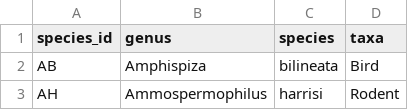
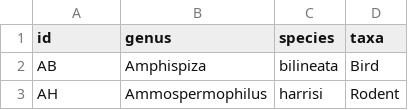
Before and after one commit to itcarroll/basic-R-lesson, a CSV file: data/species.csv, drawn as a sheet; only a part is shown.

```diff
--- a/data/species.csv
+++ b/data/species.csv
@@ -1,2 +1,2 @@
-species_id,genus,species,taxa
+id,genus,species,taxa
 AB,Amphispiza,bilineata,Bird
```
Also changed, not shown: data/plots.csv, 1 other file.
